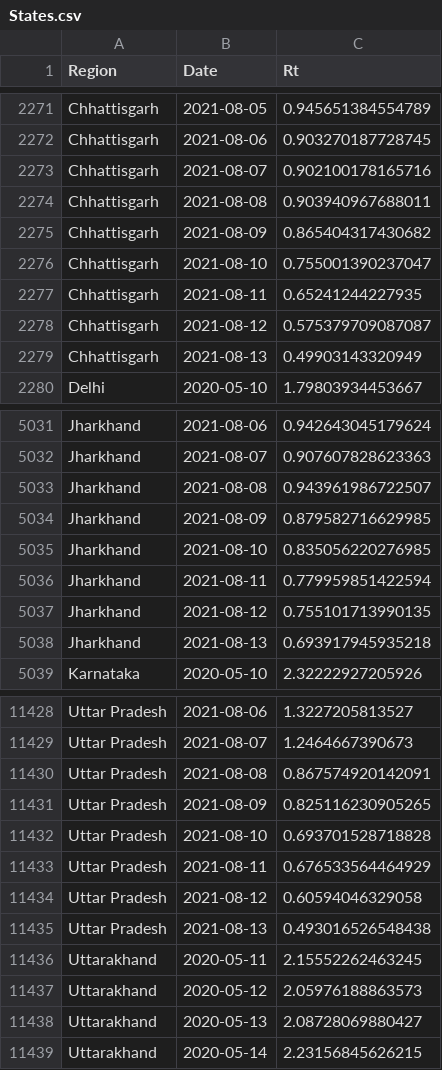
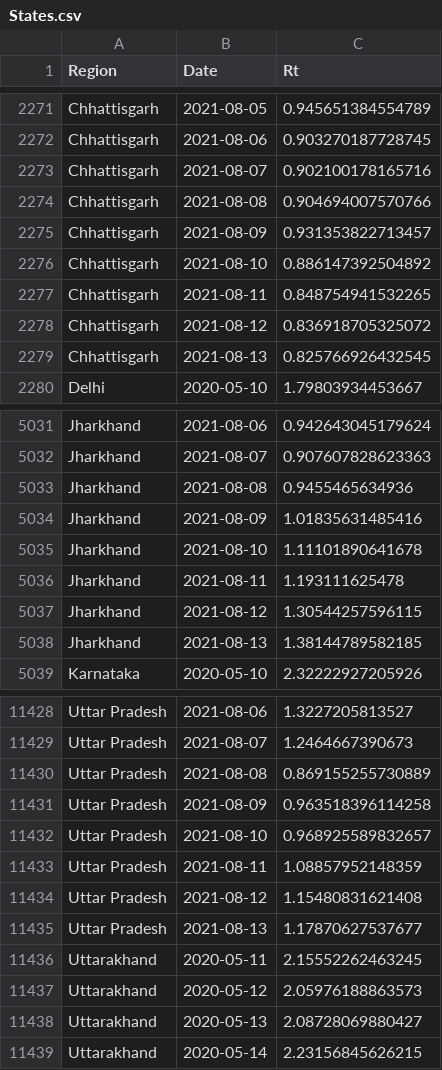
Before and after one commit to nishanshaik/sunset_angels-jump, a CSV file: States.csv, drawn as a sheet; only a part is shown, gaps mark what is left out.

```diff
--- a/States.csv
+++ b/States.csv
@@ -2273,8 +2273,8 @@
 "Chhattisgarh",2021-08-07,0.902100178165716
-"Chhattisgarh",2021-08-08,0.903940967688011
-"Chhattisgarh",2021-08-09,0.865404317430682
-"Chhattisgarh",2021-08-10,0.755001390237047
-"Chhattisgarh",2021-08-11,0.65241244227935
-"Chhattisgarh",2021-08-12,0.575379709087087
-"Chhattisgarh",2021-08-13,0.49903143320949
+"Chhattisgarh",2021-08-08,0.904694007570766
+"Chhattisgarh",2021-08-09,0.931353822713457
+"Chhattisgarh",2021-08-10,0.886147392504892
+"Chhattisgarh",2021-08-11,0.848754941532265
+"Chhattisgarh",2021-08-12,0.836918705325072
+"Chhattisgarh",2021-08-13,0.825766926432545
 "Delhi",2020-05-10,1.79803934453667
@@ -5032,8 +5032,8 @@
 "Jharkhand",2021-08-07,0.907607828623363
-"Jharkhand",2021-08-08,0.943961986722507
-"Jharkhand",2021-08-09,0.879582716629985
-"Jharkhand",2021-08-10,0.835056220276985
-"Jharkhand",2021-08-11,0.779959851422594
-"Jharkhand",2021-08-12,0.755101713990135
-"Jharkhand",2021-08-13,0.693917945935218
+"Jharkhand",2021-08-08,0.9455465634936
+"Jharkhand",2021-08-09,1.01835631485416
+"Jharkhand",2021-08-10,1.11101890641678
+"Jharkhand",2021-08-11,1.193111625478
+"Jharkhand",2021-08-12,1.30544257596115
+"Jharkhand",2021-08-13,1.38144789582185
 "Karnataka",2020-05-10,2.32222927205926
@@ -11429,8 +11429,8 @@
 "Uttar Pradesh",2021-08-07,1.2464667390673
-"Uttar Pradesh",2021-08-08,0.867574920142091
-"Uttar Pradesh",2021-08-09,0.825116230905265
-"Uttar Pradesh",2021-08-10,0.693701528718828
-"Uttar Pradesh",2021-08-11,0.676533564464929
-"Uttar Pradesh",2021-08-12,0.60594046329058
-"Uttar Pradesh",2021-08-13,0.493016526548438
+"Uttar Pradesh",2021-08-08,0.869155255730889
+"Uttar Pradesh",2021-08-09,0.963518396114258
+"Uttar Pradesh",2021-08-10,0.968925589832657
+"Uttar Pradesh",2021-08-11,1.08857952148359
+"Uttar Pradesh",2021-08-12,1.15480831621408
+"Uttar Pradesh",2021-08-13,1.17870627537677
 "Uttarakhand",2020-05-11,2.15552262463245
```
Also changed, not shown: India.csv, 38 other files.
